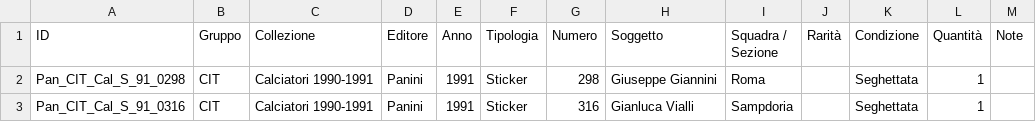
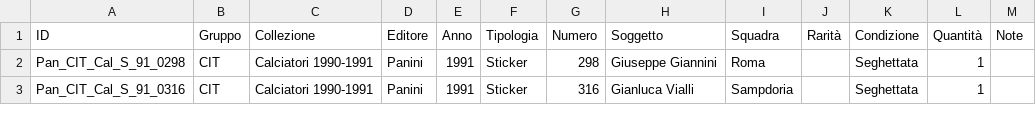
Before and after one commit to Pilipundio/figurine-doppie, a CSV file: catalogo.csv, drawn as a sheet; only a part is shown.

Commit message:
Update catalogo.csv

```diff
--- a/catalogo.csv
+++ b/catalogo.csv
@@ -1,2 +1,2 @@
-ID,Gruppo,Collezione,Editore,Anno,Tipologia,Numero,Soggetto,Squadra / Sezione,Rarità,Condizione,Quantità,Note
+ID,Gruppo,Collezione,Editore,Anno,Tipologia,Numero,Soggetto,Squadra,Rarità,Condizione,Quantità,Note
 Pan_CIT_Cal_S_91_0298,CIT,Calciatori 1990-1991,Panini,1991,Sticker,298,Giuseppe Giannini,Roma,,Seghettata,1,
```
